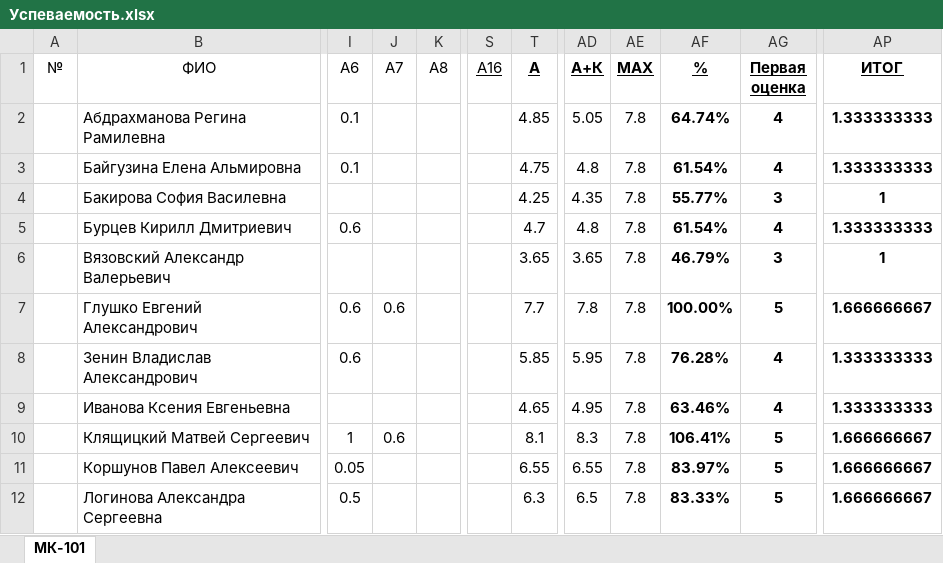
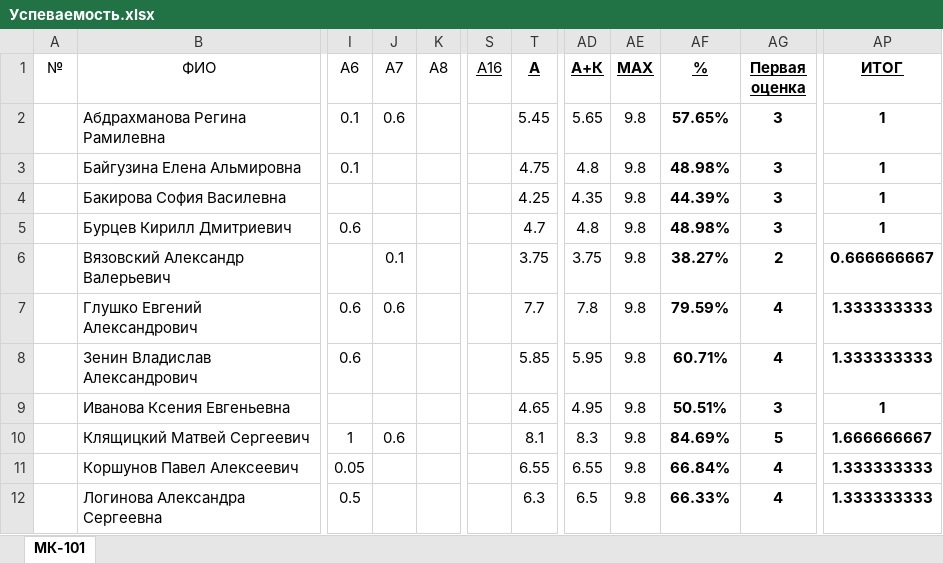
Before and after one commit to DorofeevKonstantin/1, an Excel workbook: Успеваемость.xlsx, sheet МК-101, drawn as a sheet; only a part is shown, gaps mark what is left out; values as stored, in another font and other column widths than the file's, no borders; the diff covers the shown part only; the diff names each change by its address in the sheet, - before the commit and + after, or states it on an @@ line.

```diff
--- a/Успеваемость.xlsx (sheet МК-101)
+++ b/Успеваемость.xlsx (sheet МК-101)
-J2 (A7): (empty)
+J2 (A7): 0.6
-T2 (А): 4.85
+T2 (А): 5.45
-AD2 (А+К): 5.05
+AD2 (А+К): 5.65
-AE2:AE12 (MAX): 7.8
+AE2:AE12 (MAX): 9.8
-AF2 (%): 64.74%
+AF2 (%): 57.65%
-AG2:AG3 (Первая оценка): 4
+AG2:AG3 (Первая оценка): 3
-AP2:AP3 (ИТОГ): 1.333333333
+AP2:AP3 (ИТОГ): 1
-AF3 (%): 61.54%
+AF3 (%): 48.98%
-AF4 (%): 55.77%
+AF4 (%): 44.39%
-AF5 (%): 61.54%
+AF5 (%): 48.98%
-AG5 (Первая оценка): 4
+AG5 (Первая оценка): 3
-AP5 (ИТОГ): 1.333333333
+AP5 (ИТОГ): 1
-J6 (A7): (empty)
+J6 (A7): 0.1
-T6 (А): 3.65
+T6 (А): 3.75
-AD6 (А+К): 3.65
+AD6 (А+К): 3.75
-AF6 (%): 46.79%
+AF6 (%): 38.27%
-AG6 (Первая оценка): 3
+AG6 (Первая оценка): 2
-AP6 (ИТОГ): 1
+AP6 (ИТОГ): 0.666666667
-AF7 (%): 100.00%
+AF7 (%): 79.59%
-AG7 (Первая оценка): 5
+AG7 (Первая оценка): 4
-AP7 (ИТОГ): 1.666666667
+AP7 (ИТОГ): 1.333333333
-AF8 (%): 76.28%
+AF8 (%): 60.71%
-AF9 (%): 63.46%
+AF9 (%): 50.51%
-AG9 (Первая оценка): 4
+AG9 (Первая оценка): 3
-AP9 (ИТОГ): 1.333333333
+AP9 (ИТОГ): 1
-AF10 (%): 106.41%
+AF10 (%): 84.69%
-AF11 (%): 83.97%
+AF11 (%): 66.84%
-AG11:AG12 (Первая оценка): 5
+AG11:AG12 (Первая оценка): 4
-AP11:AP12 (ИТОГ): 1.666666667
+AP11:AP12 (ИТОГ): 1.333333333
-AF12 (%): 83.33%
+AF12 (%): 66.33%
```
Also changed, not shown: 94 edited cells elsewhere in this sheet, 31 other files.
